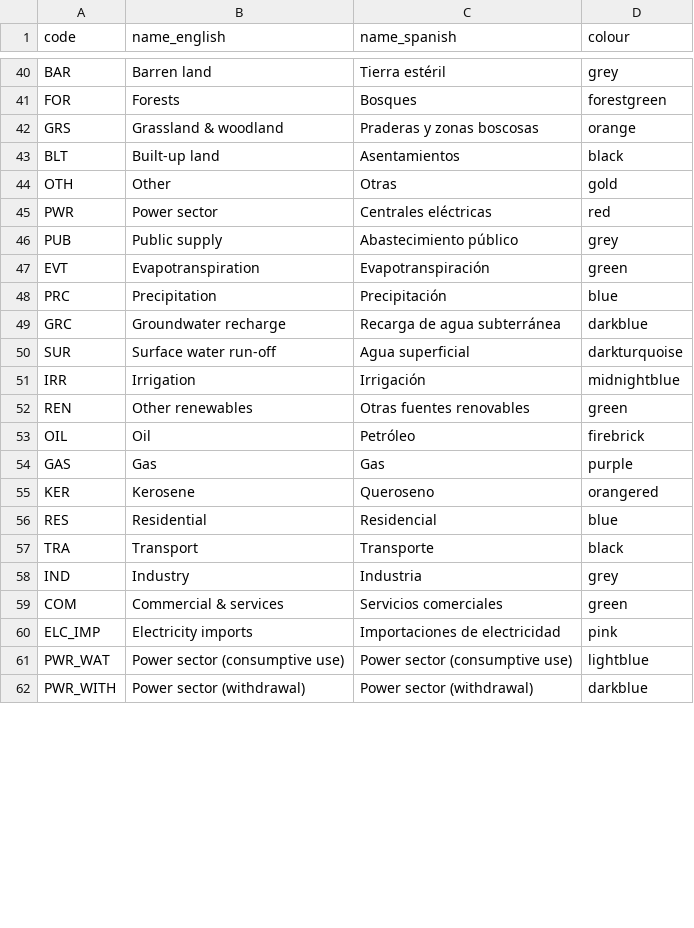
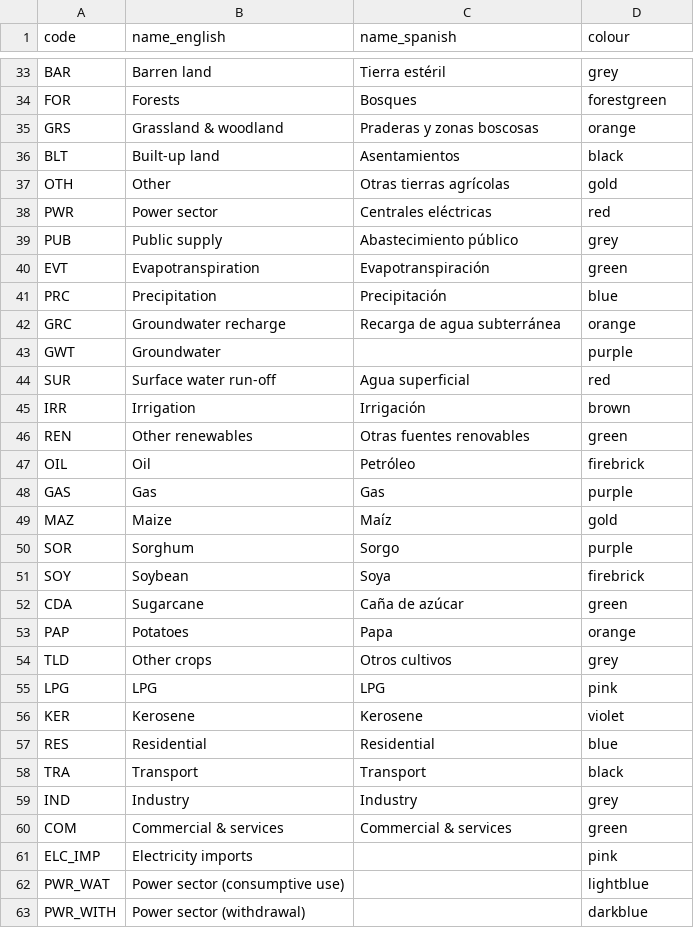
Before and after one commit to ClimateCompatibleGrowth/osemosys-cloud-visualization, a CSV file: name_color_codes.csv, drawn as a sheet; only a part is shown, gaps mark what is left out; the diff covers the shown part only.

Commit message:
Updated name_color_codes.csv

```diff
--- a/name_color_codes.csv
+++ b/name_color_codes.csv
@@ -43,3 +36,3 @@ GRS,Grassland & woodland,Praderas y zonas boscosas,orange
 BLT,Built-up land,Asentamientos,black
-OTH,Other,Otras,gold
+OTH,Other,Otras tierras agrícolas,gold
 PWR,Power sector,Centrales eléctricas,red
@@ -48,5 +41,6 @@ EVT,Evapotranspiration,Evapotranspiración,green
 PRC,Precipitation,Precipitación,blue
-GRC,Groundwater recharge,Recarga de agua subterránea,darkblue
-SUR,Surface water run-off,Agua superficial,darkturquoise
-IRR,Irrigation,Irrigación,midnightblue
+GRC,Groundwater recharge,Recarga de agua subterránea,orange
+GWT,Groundwater,,purple
+SUR,Surface water run-off,Agua superficial,red
+IRR,Irrigation,Irrigación,brown
 REN,Other renewables,Otras fuentes renovables,green
@@ -54,9 +48,16 @@ OIL,Oil,Petróleo,firebrick
 GAS,Gas,Gas,purple
-KER,Kerosene,Queroseno,orangered
-RES,Residential,Residencial,blue
-TRA,Transport,Transporte,black
-IND,Industry,Industria,grey
-COM,Commercial & services,Servicios comerciales,green
-ELC_IMP,Electricity imports,Importaciones de electricidad,pink
-PWR_WAT,Power sector (consumptive use),Power sector (consumptive use),lightblue
-PWR_WITH,Power sector (withdrawal),Power sector (withdrawal),darkblue
+MAZ,Maize,Maíz,gold
+SOR,Sorghum,Sorgo,purple
+SOY,Soybean,Soya,firebrick
+CDA,Sugarcane,Caña de azúcar,green
+PAP,Potatoes,Papa,orange
+TLD,Other crops,Otros cultivos,grey
+LPG,LPG,LPG,pink
+KER,Kerosene,Kerosene,violet
+RES,Residential,Residential,blue
+TRA,Transport,Transport,black
+IND,Industry,Industry,grey
+COM,Commercial & services,Commercial & services,green
+ELC_IMP,Electricity imports,,pink
+PWR_WAT,Power sector (consumptive use),,lightblue
+PWR_WITH,Power sector (withdrawal),,darkblue
```
Also changed, not shown: 7 removed rows and 41 edited cells elsewhere in this file.
